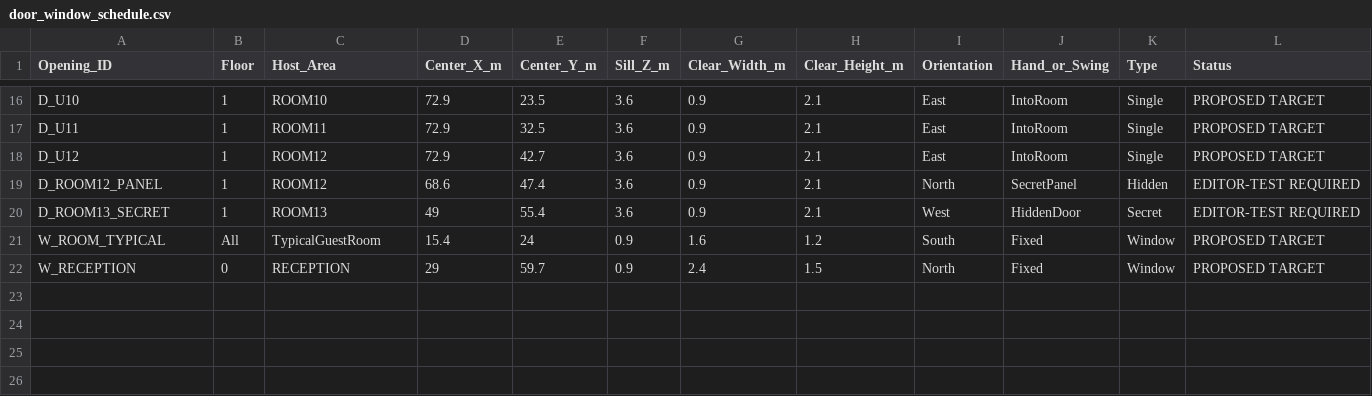
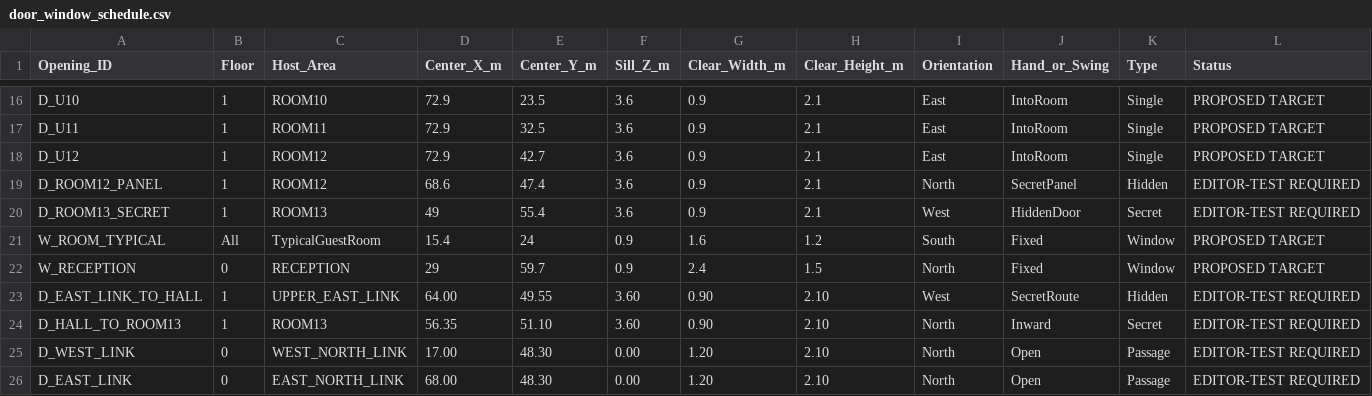
Before and after one commit to Haigone/UEFN-w-Kavasaki, a CSV file: Horror Motel Fable/door_window_schedule.csv, drawn as a sheet; only a part is shown, gaps mark what is left out; the diff names each change by its address in the sheet, - before the commit and + after, or states it on an @@ line.

Commit message:
Add secret route and north link openings

```diff
--- a/Horror Motel Fable/door_window_schedule.csv
+++ b/Horror Motel Fable/door_window_schedule.csv
+row 23: D_EAST_LINK_TO_HALL | 1 | UPPER_EAST_LINK | 64.00 | 49.55 | 3.60 | 0.90 | 2.10 | West | SecretRoute | Hidden | EDITOR-TEST REQUIRED
+row 24: D_HALL_TO_ROOM13 | 1 | ROOM13 | 56.35 | 51.10 | 3.60 | 0.90 | 2.10 | North | Inward | Secret | EDITOR-TEST REQUIRED
+row 25: D_WEST_LINK | 0 | WEST_NORTH_LINK | 17.00 | 48.30 | 0.00 | 1.20 | 2.10 | North | Open | Passage | EDITOR-TEST REQUIRED
+row 26: D_EAST_LINK | 0 | EAST_NORTH_LINK | 68.00 | 48.30 | 0.00 | 1.20 | 2.10 | North | Open | Passage | EDITOR-TEST REQUIRED
```
